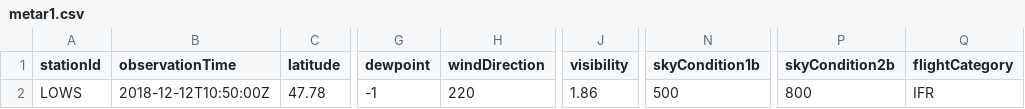
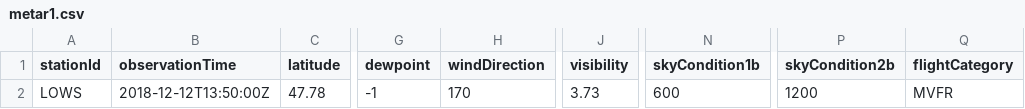
Before and after one commit to mmittlb/pywde1, a CSV file: metar1.csv, drawn as a sheet; only a part is shown, gaps mark what is left out; the diff names each change by its address in the sheet, - before the commit and + after, or states it on an @@ line.

Commit message:
Add metar1.csv

```diff
--- a/metar1.csv
+++ b/metar1.csv
-B2 (observationTime): 2018-12-12T10:50:00Z
+B2 (observationTime): 2018-12-12T13:50:00Z
-H2 (windDirection): 220
+H2 (windDirection): 170
-J2 (visibility): 1.86
+J2 (visibility): 3.73
-N2 (skyCondition1b): 500
+N2 (skyCondition1b): 600
-P2 (skyCondition2b): 800
+P2 (skyCondition2b): 1200
-Q2 (flightCategory): IFR
+Q2 (flightCategory): MVFR
```
